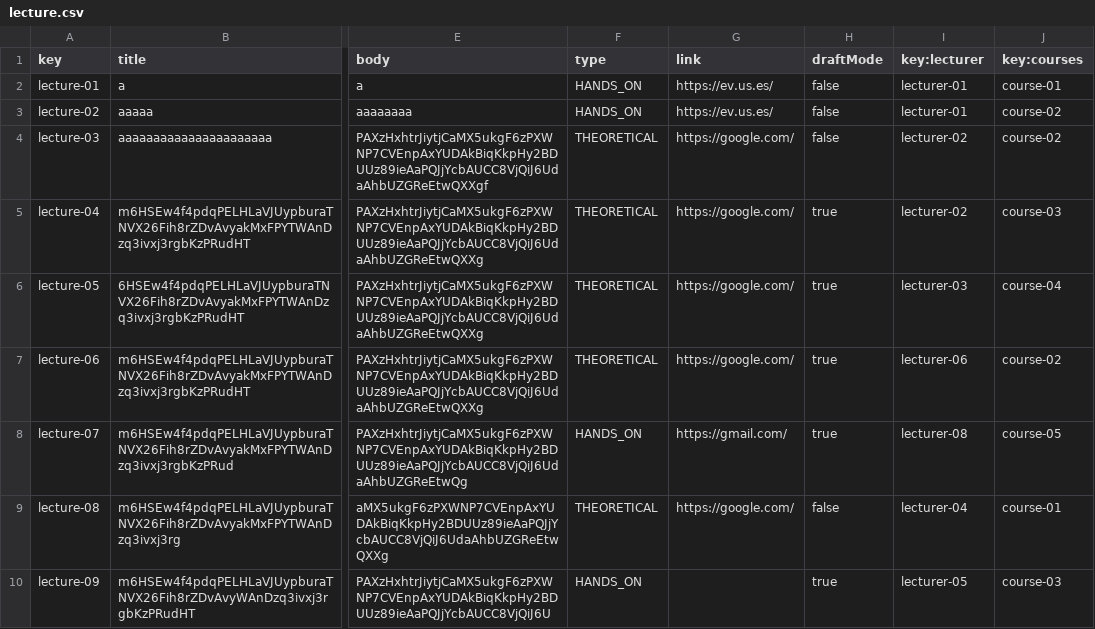
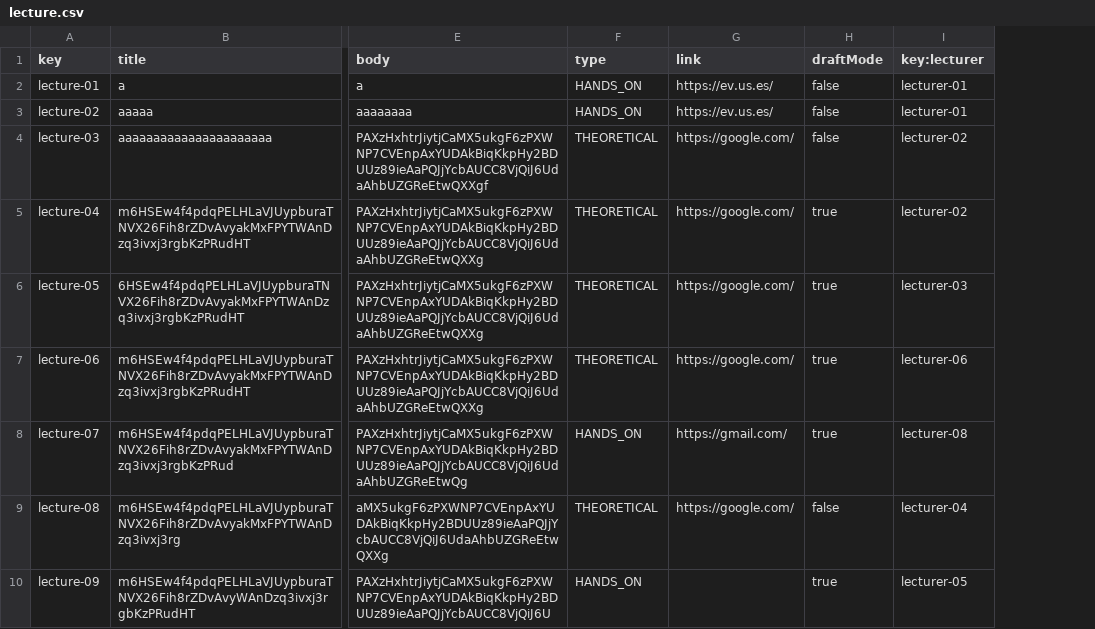
Before and after one commit to albert011/c1.03.14, a CSV file: src/main/webapp/WEB-INF/resources/sample-data/lecture.csv, drawn as a sheet; only a part is shown, gaps mark what is left out; the diff names each change by its address in the sheet, - before the commit and + after, or states it on an @@ line.

```diff
--- a/src/main/webapp/WEB-INF/resources/sample-data/lecture.csv
+++ b/src/main/webapp/WEB-INF/resources/sample-data/lecture.csv
-column J (key:courses), rows 2-10: course-01 | course-02 | course-02 | course-03 | course-04 | course-02 | course-05 | course-01 | course-03
```
Also changed, not shown: src/main/webapp/WEB-INF/resources/sample-data/course.csv, 35 other files.
